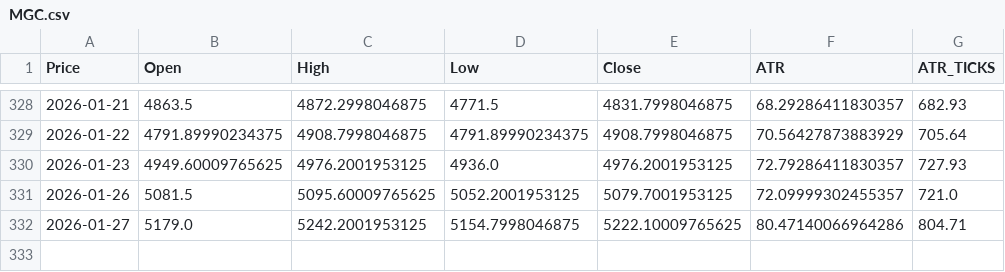
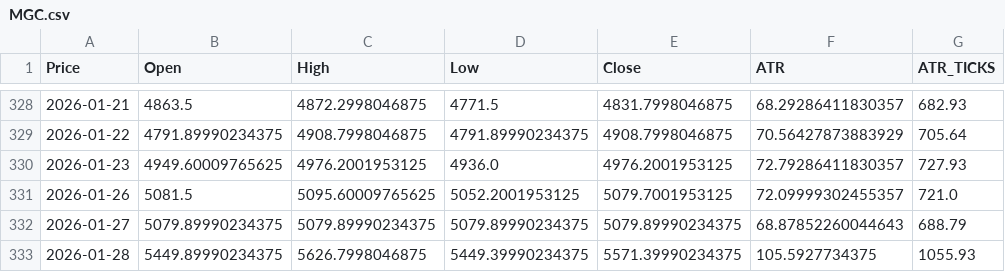
Before and after one commit to tusiklavan13/QuickLot, a CSV file: history/MGC.csv, drawn as a sheet; only a part is shown, gaps mark what is left out; the diff names each change by its address in the sheet, - before the commit and + after, or states it on an @@ line.

Commit message:
chore(history): update CSV + market-history.json

```diff
--- a/history/MGC.csv
+++ b/history/MGC.csv
-B332 (Open): 5179.0
+B332 (Open): 5079.89990234375
-C332 (High): 5242.2001953125
+C332 (High): 5079.89990234375
-D332 (Low): 5154.7998046875
+D332 (Low): 5079.89990234375
-E332 (Close): 5222.10009765625
+E332 (Close): 5079.89990234375
-F332 (ATR): 80.47140066964286
+F332 (ATR): 68.87852260044643
-G332 (ATR_TICKS): 804.71
+G332 (ATR_TICKS): 688.79
+row 333: 2026-01-28 | 5449.89990234375 | 5626.7998046875 | 5449.39990234375 | 5571.39990234375 | 105.5927734375 | 1055.93
```
Also changed, not shown: history/GC.csv, history/HG.csv, 16 other files.
